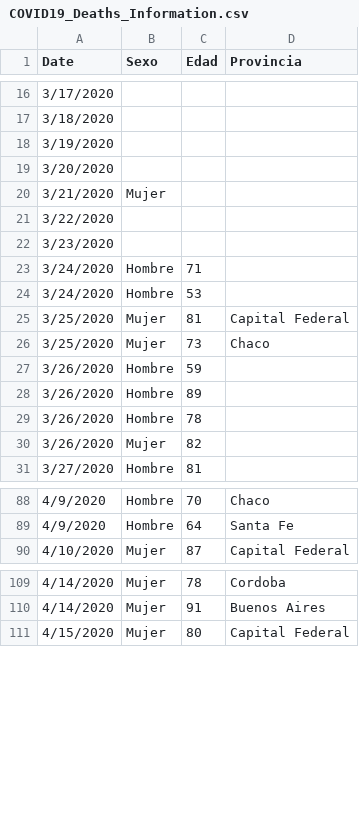
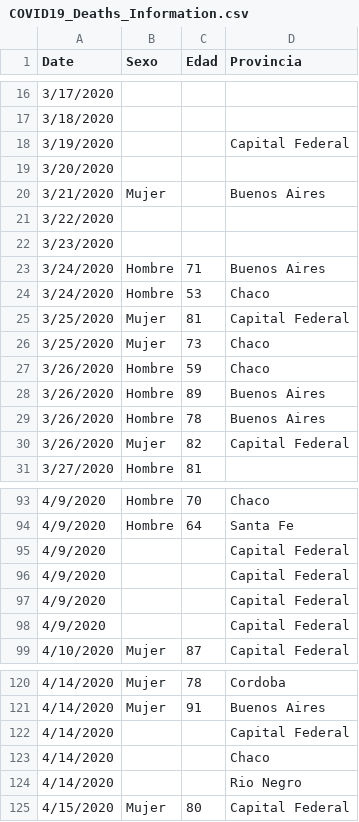
Before and after one commit to Fluzko/Covid-19-Argentina, a CSV file: Data/Csv/COVID19_Deaths_Information.csv, drawn as a sheet; only a part is shown, gaps mark what is left out; the diff covers the shown part only.

Commit message:
data fixes + visual upt

```diff
--- a/Data/Csv/COVID19_Deaths_Information.csv
+++ b/Data/Csv/COVID19_Deaths_Information.csv
@@ -17,15 +17,15 @@ Date,Sexo,Edad,Provincia
 3/18/2020,,,
-3/19/2020,,,
+3/19/2020,,,Capital Federal
 3/20/2020,,,
-3/21/2020,Mujer,,
+3/21/2020,Mujer,,Buenos Aires
 3/22/2020,,,
 3/23/2020,,,
-3/24/2020,Hombre,71,
-3/24/2020,Hombre,53,
+3/24/2020,Hombre,71,Buenos Aires
+3/24/2020,Hombre,53,Chaco
 3/25/2020,Mujer,81,Capital Federal
 3/25/2020,Mujer,73,Chaco
-3/26/2020,Hombre,59,
-3/26/2020,Hombre,89,
-3/26/2020,Hombre,78,
-3/26/2020,Mujer,82,
+3/26/2020,Hombre,59,Chaco
+3/26/2020,Hombre,89,Buenos Aires
+3/26/2020,Hombre,78,Buenos Aires
+3/26/2020,Mujer,82,Capital Federal
 3/27/2020,Hombre,81,
@@ -89,2 +94,6 @@ Date,Sexo,Edad,Provincia
 4/9/2020,Hombre,64,Santa Fe
+4/9/2020,,,Capital Federal
+4/9/2020,,,Capital Federal
+4/9/2020,,,Capital Federal
+4/9/2020,,,Capital Federal
 4/10/2020,Mujer,87,Capital Federal
@@ -110,2 +121,5 @@ Date,Sexo,Edad,Provincia
 4/14/2020,Mujer,91,Buenos Aires
+4/14/2020,,,Capital Federal
+4/14/2020,,,Chaco
+4/14/2020,,,Rio Negro
 4/15/2020,Mujer,80,Capital Federal
```
Also changed, not shown: 7 added rows and 4 edited cells elsewhere in this file, 1 other file.
